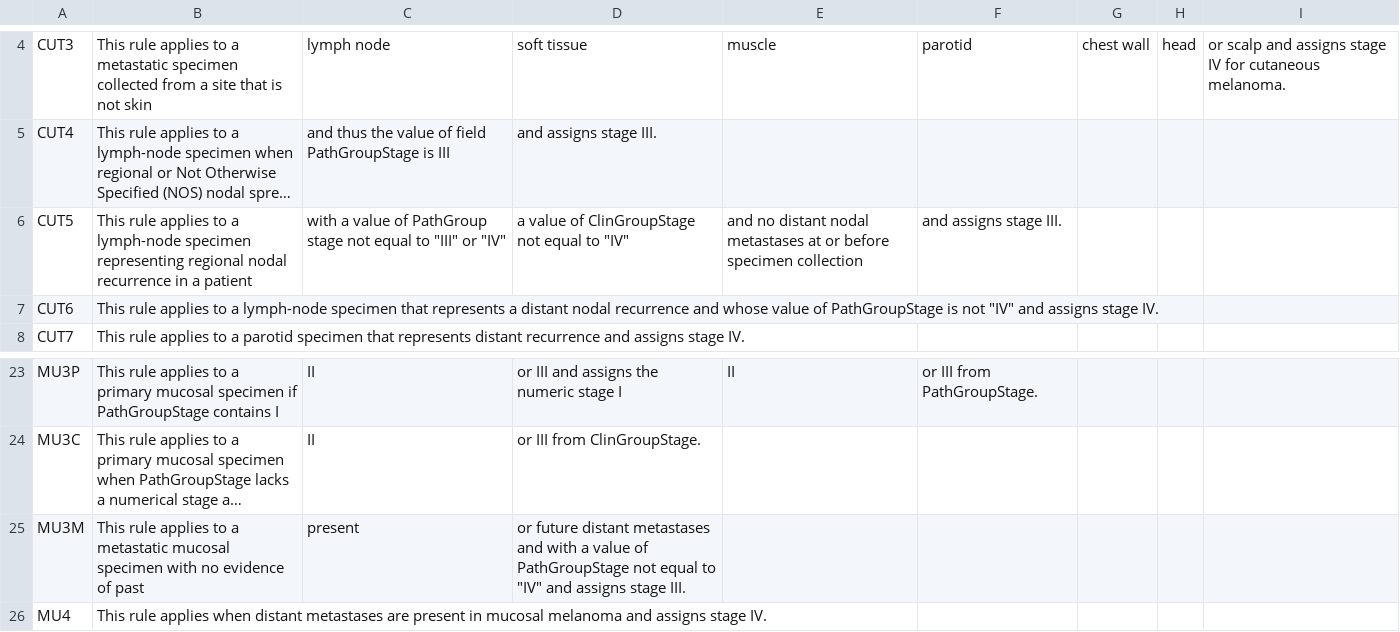
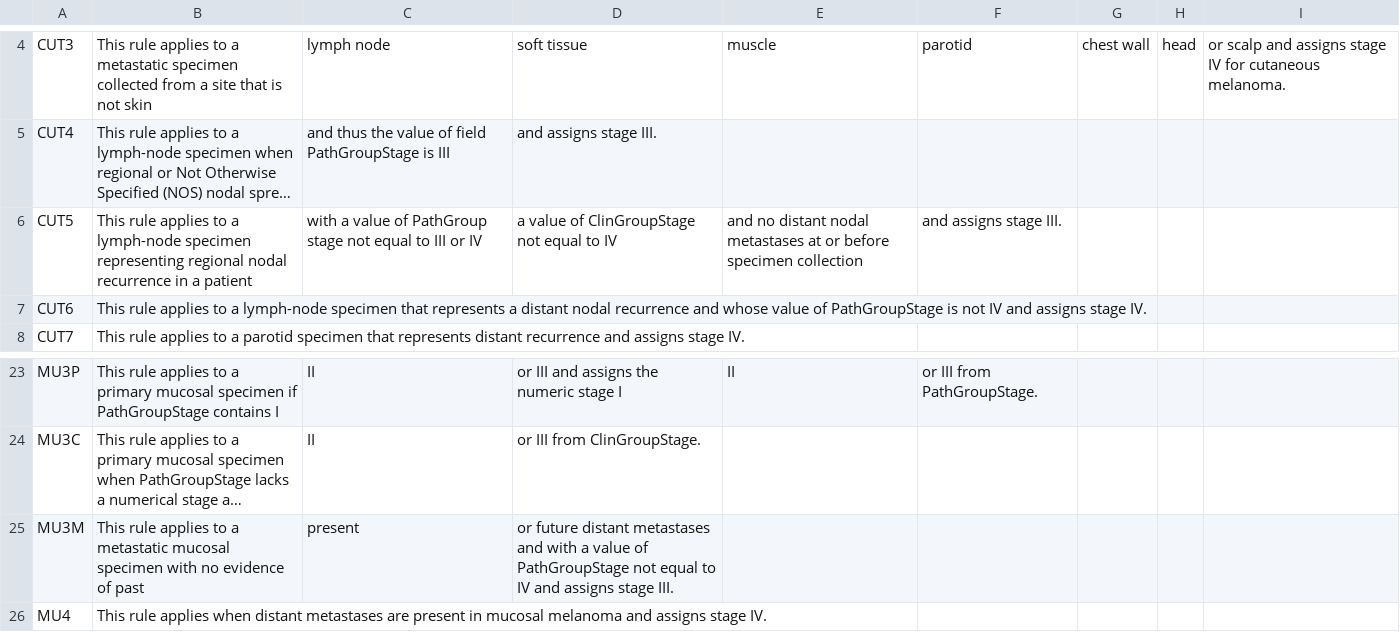
Before and after one commit to Shakeri-Lab/Understanding_How_Sex_Impacts_Recovery_From_Tumors, a CSV file: stage_rule_dictionary.csv, drawn as a sheet; only a part is shown, gaps mark what is left out; long unchanged cells end in …; the diff names each change by its address in the sheet, - before the commit and + after, or states it on an @@ line.

Commit message:
Remove double quotes from stage_rule_dictionary.csv for GitHub.

```diff
--- a/stage_rule_dictionary.csv
+++ b/stage_rule_dictionary.csv
-C6: …equal to "III" or "IV"
+C6: …equal to III or IV
-D6: a value of ClinGroupStage not equal to "IV"
+D6: a value of ClinGroupStage not equal to IV
-B7: …is not "IV" and assigns…
+B7: …is not IV and assigns…
-D25: …equal to "IV" and assigns…
+D25: …equal to IV and assigns…
```
